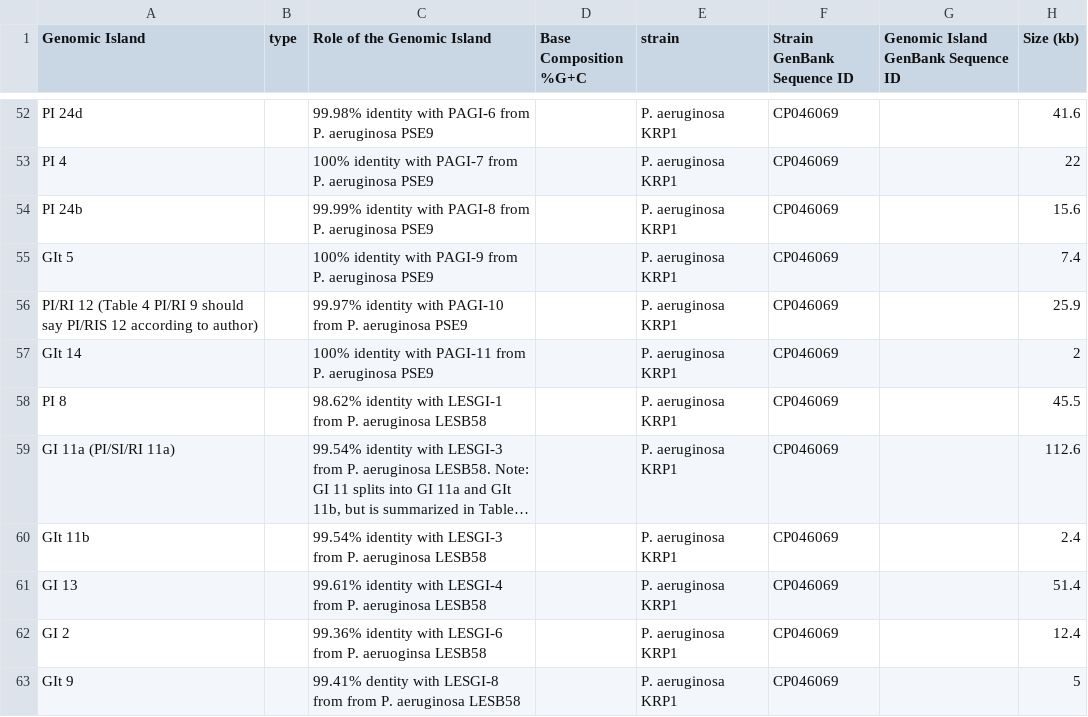
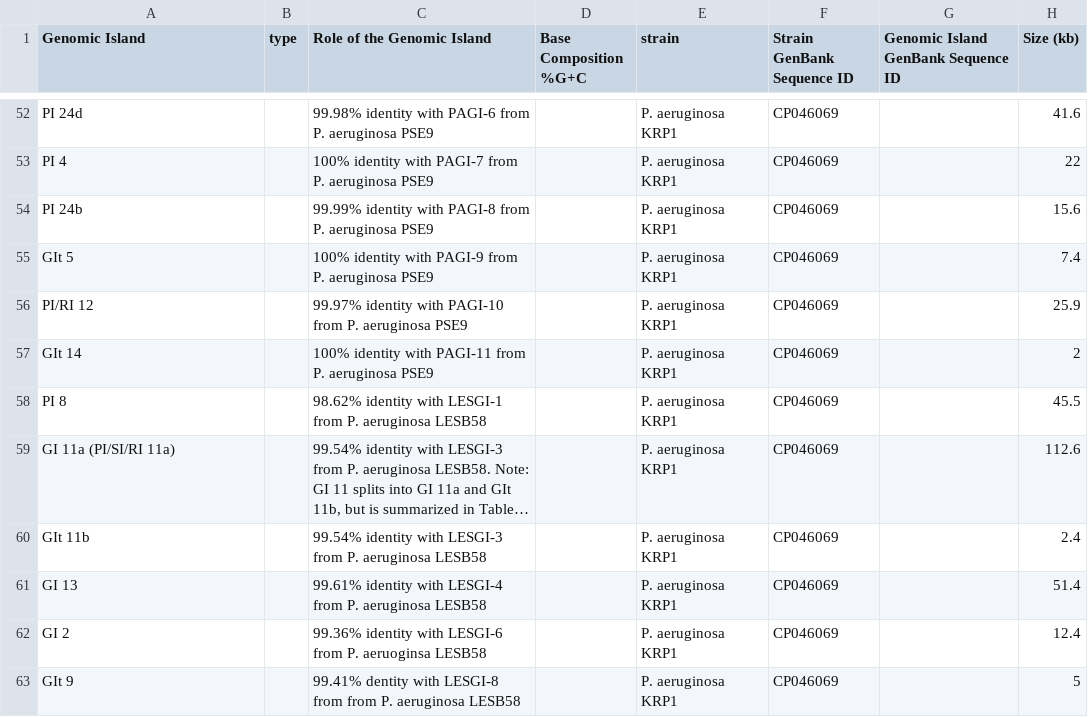
Before and after one commit to brinkmanlab/curated_GIs, a CSV file: GIs.csv, drawn as a sheet; only a part is shown, gaps mark what is left out; long unchanged cells end in …; the diff names each change by its address in the sheet, - before the commit and + after, or states it on an @@ line.

Commit message:
Update GIs.csv

```diff
--- a/GIs.csv
+++ b/GIs.csv
-A56 (Genomic Island): PI/RI 12 (Table 4 PI/RI 9 should say PI/RIS 12 according to author)
+A56 (Genomic Island): PI/RI 12
```
